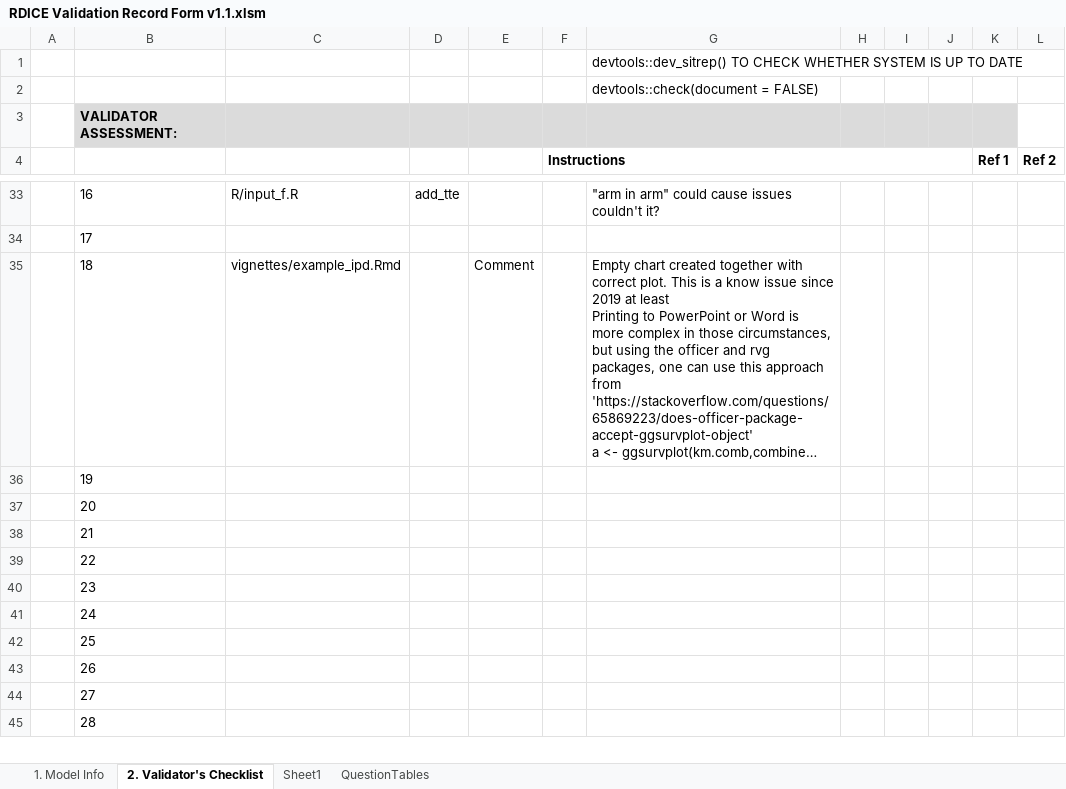
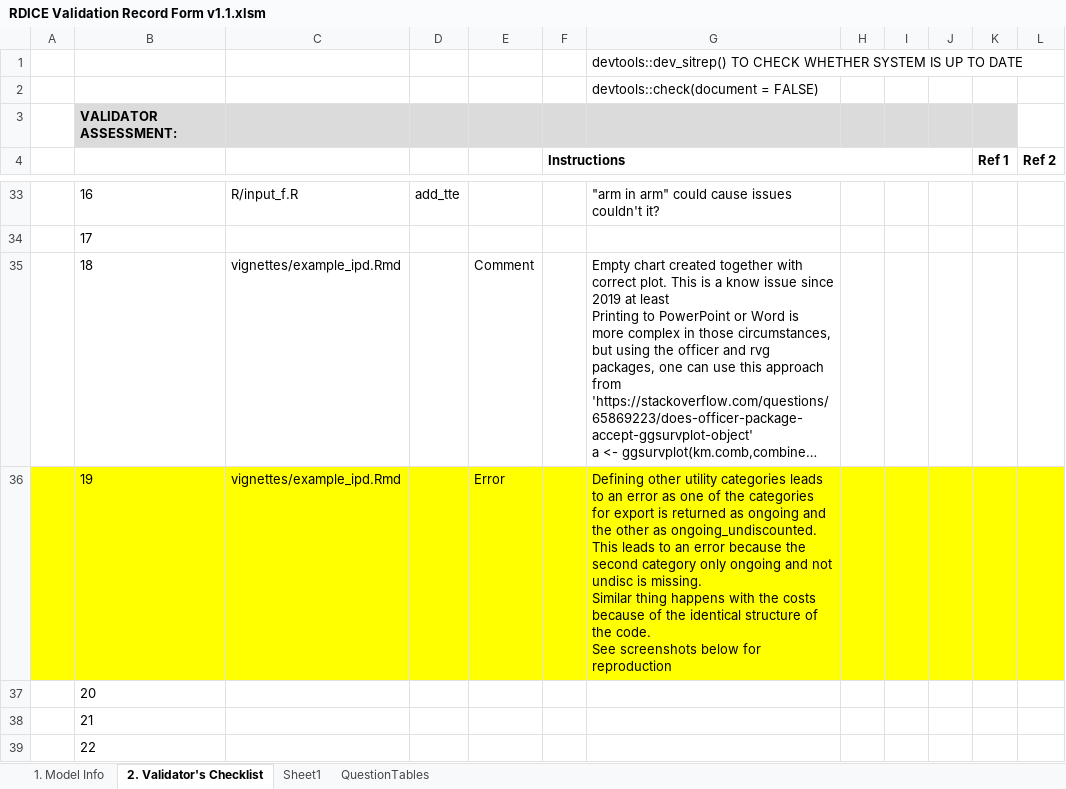
Before and after one commit to jsanchezalv/WARDEN, an Excel workbook: other docs/RDICE Validation Record Form v1.1.xlsm, sheet 2. Validator's Checklist, drawn as a sheet; only a part is shown, gaps mark what is left out; the shorter side is filled out with more unchanged rows; long unchanged cells end in …; values as stored, in another font and other column widths than the file's, no borders; charts and pictures and conditional formats not drawn; ↵ is a line break in a cell; the diff names each change by its address in the sheet, - before the commit and + after, or states it on an @@ line.

Commit message:
Updated validation form.
Notable issue:
1. Cost and utility do not allow for multiple categories to be defined.

```diff
--- a/other docs/RDICE Validation Record Form v1.1.xlsm (sheet 2. Validator's Checklist)
+++ b/other docs/RDICE Validation Record Form v1.1.xlsm (sheet 2. Validator's Checklist)
-A36:L36 fill: none
+A36:L36 fill: #FFFF00
-C36: (empty)
+C36: vignettes/example_ipd.Rmd
-E36: (empty)
+E36: Error
-G36: (empty)
+G36: Defining other utility categories leads to an error as one of the categories for export is returned as ongoing and the other as ongoing_undiscounted. This leads to an error because the second category only ongoing and not undisc is missing. ↵ Similar thing happens with the costs because of the identical structure of the code. ↵ See screenshots below for reproduction
```
Also changed, not shown: charts or pictures.
